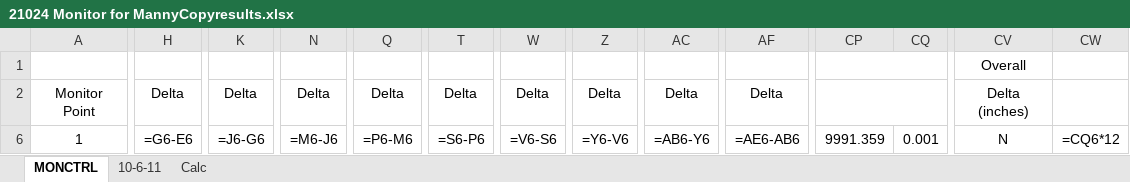
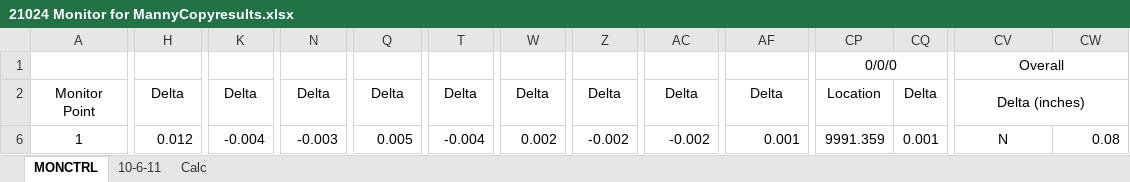
Before and after one commit to MannyFluss/ToalSoftwareDeploy, an Excel workbook: examples/21024 Monitor for MannyCopyresults.xlsx, sheet MONCTRL, drawn as a sheet; only a part is shown, gaps mark what is left out; values as stored, in another font and other column widths than the file's, no borders; formulas without a stored value are shown as written; the diff covers the shown part only; the diff names each change by its address in the sheet, - before the commit and + after, or states it on an @@ line.

```diff
--- a/examples/21024 Monitor for MannyCopyresults.xlsx (sheet MONCTRL)
+++ b/examples/21024 Monitor for MannyCopyresults.xlsx (sheet MONCTRL)
-CP1: (empty)
+CP1: 0/0/0
+CV1:CW1 merged
-CP2: (empty)
+CP2: Location
-CP2:CQ2 merged
-CQ2: (empty)
+CQ2: Delta
+CV2:CW2 merged
-H6: =G6-E6
+H6: 0.012
-K6: =J6-G6
+K6: -0.004
-N6: =M6-J6
+N6: -0.003
-Q6: =P6-M6
+Q6: 0.005
-T6: =S6-P6
+T6: -0.004
-W6: =V6-S6
+W6: 0.002
-Z6: =Y6-V6
+Z6: -0.002
-AC6: =AB6-Y6
+AC6: -0.002
-AF6: =AE6-AB6
+AF6: 0.001
-CW6: =CQ6*12
+CW6: 0.08
```
Also changed, not shown: 507 edited cells and cell formats elsewhere in this sheet, sheet Calc, hidden cells, 2 other files.
